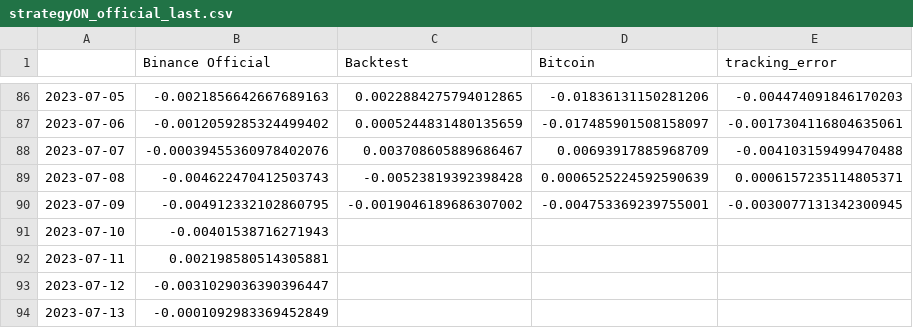
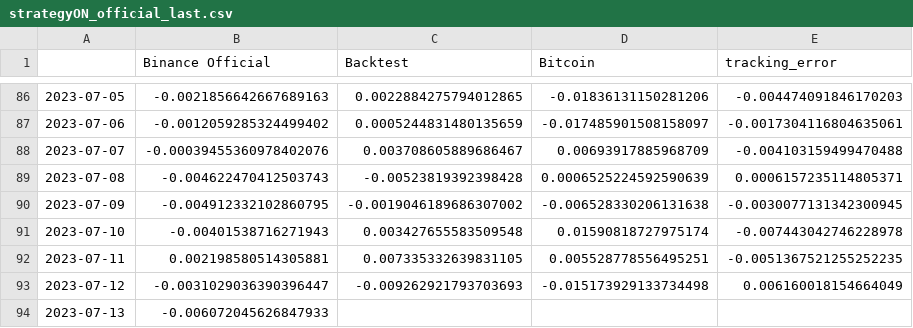
Before and after one commit to sebast759/tame_output, a CSV file: ON/bt/strategyON_official_last.csv, drawn as a sheet; only a part is shown, gaps mark what is left out.

Commit message:
Committing strategyON_official_last.csv

```diff
--- a/ON/bt/strategyON_official_last.csv
+++ b/ON/bt/strategyON_official_last.csv
@@ -89,6 +89,6 @@
 2023-07-08,-0.004622470412503743,-0.00523819392398428,0.0006525224592590639,0.0006157235114805371
-2023-07-09,-0.004912332102860795,-0.0019046189686307002,-0.004753369239755001,-0.0030077131342300945
-2023-07-10,-0.00401538716271943,,,
-2023-07-11,0.002198580514305881,,,
-2023-07-12,-0.0031029036390396447,,,
-2023-07-13,-0.0001092983369452849,,,
+2023-07-09,-0.004912332102860795,-0.0019046189686307002,-0.006528330206131638,-0.0030077131342300945
+2023-07-10,-0.00401538716271943,0.003427655583509548,0.01590818727975174,-0.007443042746228978
+2023-07-11,0.002198580514305881,0.007335332639831105,0.005528778556495251,-0.0051367521255252235
+2023-07-12,-0.0031029036390396447,-0.009262921793703693,-0.015173929133734498,0.006160018154664049
+2023-07-13,-0.006072045626847933,,,
```
